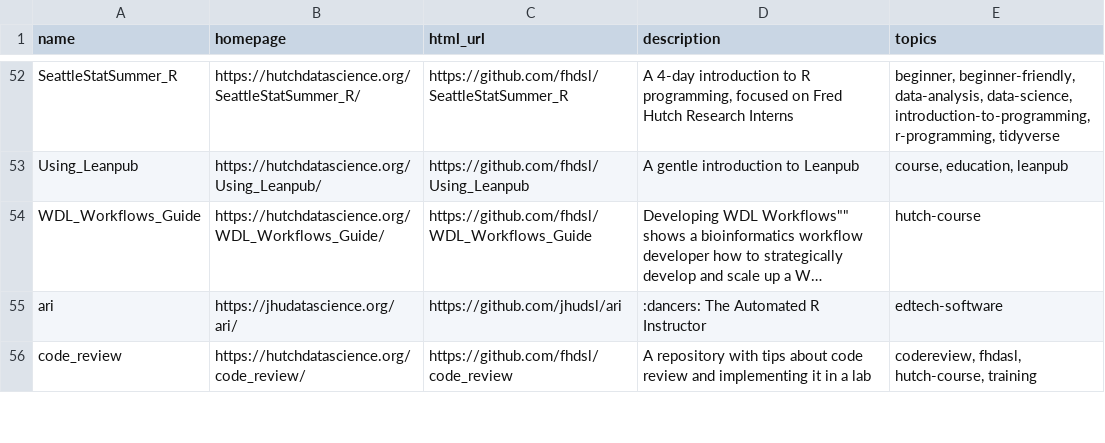
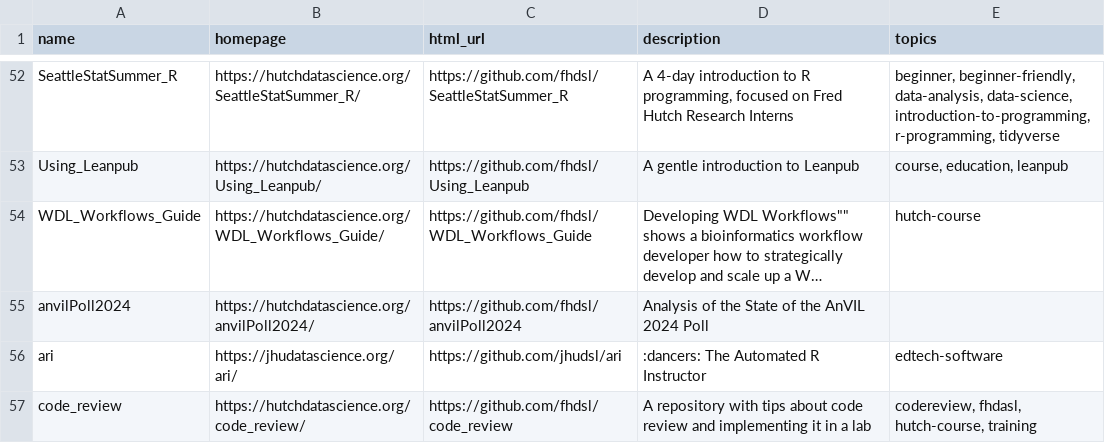
Before and after one commit to fhdsl/DaSL_Collection, a TSV file: resources/collection.tsv, drawn as a sheet; only a part is shown, gaps mark what is left out; long unchanged cells end in …; the diff names each change by its address in the sheet, - before the commit and + after, or states it on an @@ line.

Commit message:
Add collection file

```diff
--- a/resources/collection.tsv
+++ b/resources/collection.tsv
+row 55: anvilPoll2024 | https://hutchdatascience.org/anvilPoll2024/ | https://github.com/fhdsl/anvilPoll2024 | Analysis of the State of the AnVIL 2024 Poll
```
